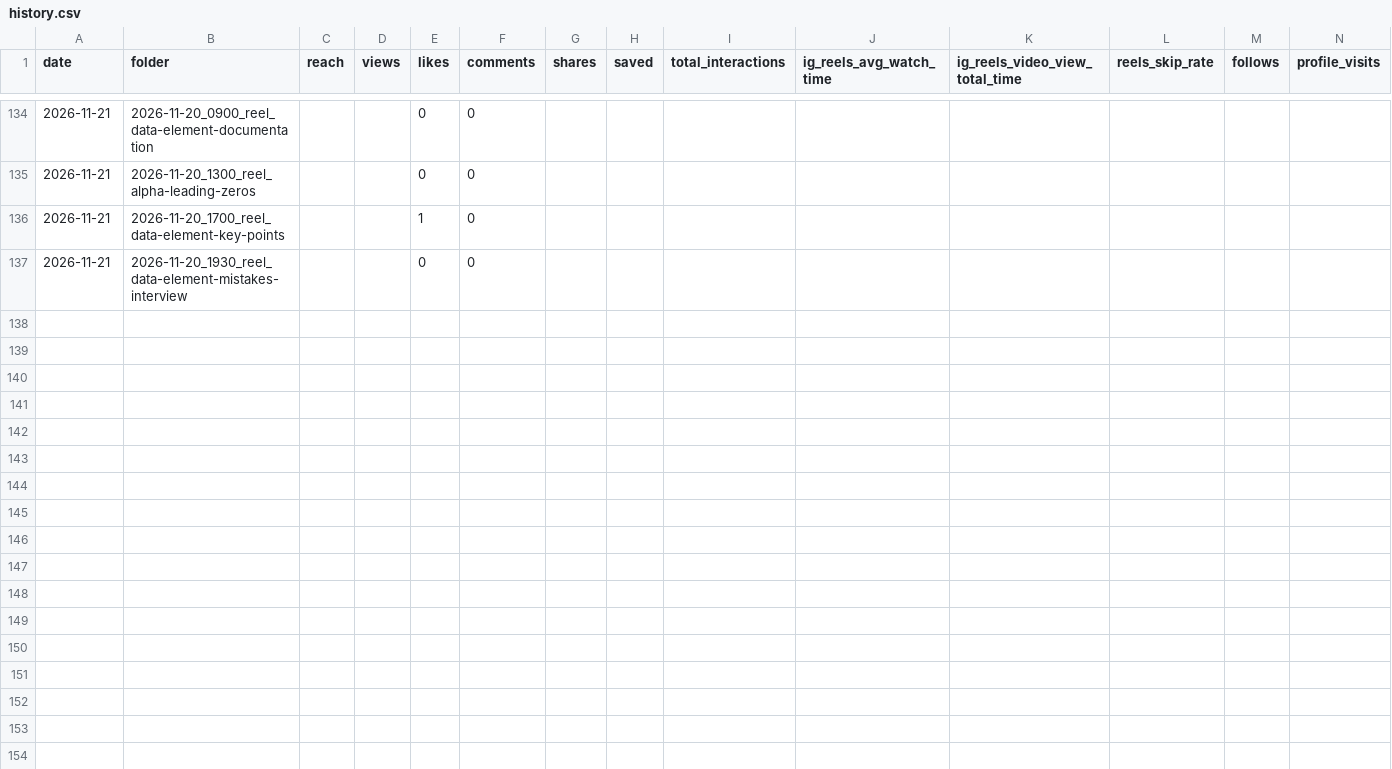
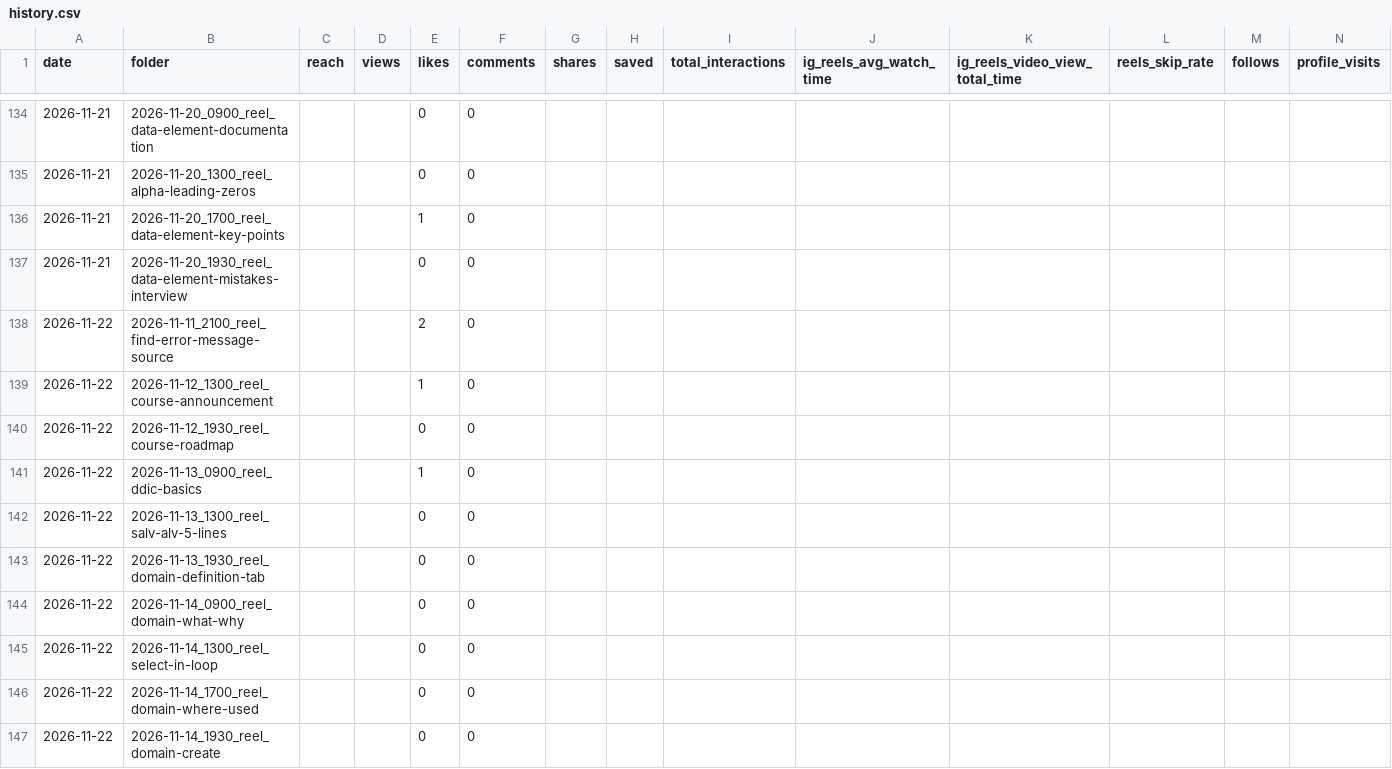
Before and after one commit to Udayraj-Sahu/abapcodevault-instagram, a CSV file: insights/history.csv, drawn as a sheet; only a part is shown, gaps mark what is left out; the diff covers the shown part only; the diff names each change by its address in the sheet, - before the commit and + after, or states it on an @@ line.

Commit message:
Update reel insights

```diff
--- a/insights/history.csv
+++ b/insights/history.csv
+row 138: 2026-11-22 | 2026-11-11_2100_reel_find-error-message-source |  |  | 2 | 0
+row 139: 2026-11-22 | 2026-11-12_1300_reel_course-announcement |  |  | 1 | 0
+row 140: 2026-11-22 | 2026-11-12_1930_reel_course-roadmap |  |  | 0 | 0
+row 141: 2026-11-22 | 2026-11-13_0900_reel_ddic-basics |  |  | 1 | 0
+row 142: 2026-11-22 | 2026-11-13_1300_reel_salv-alv-5-lines |  |  | 0 | 0
+row 143: 2026-11-22 | 2026-11-13_1930_reel_domain-definition-tab |  |  | 0 | 0
+row 144: 2026-11-22 | 2026-11-14_0900_reel_domain-what-why |  |  | 0 | 0
+row 145: 2026-11-22 | 2026-11-14_1300_reel_select-in-loop |  |  | 0 | 0
+row 146: 2026-11-22 | 2026-11-14_1700_reel_domain-where-used |  |  | 0 | 0
+row 147: 2026-11-22 | 2026-11-14_1930_reel_domain-create |  |  | 0 | 0
```
Also changed, not shown: 28 added rows elsewhere in this file, 2 other files.
